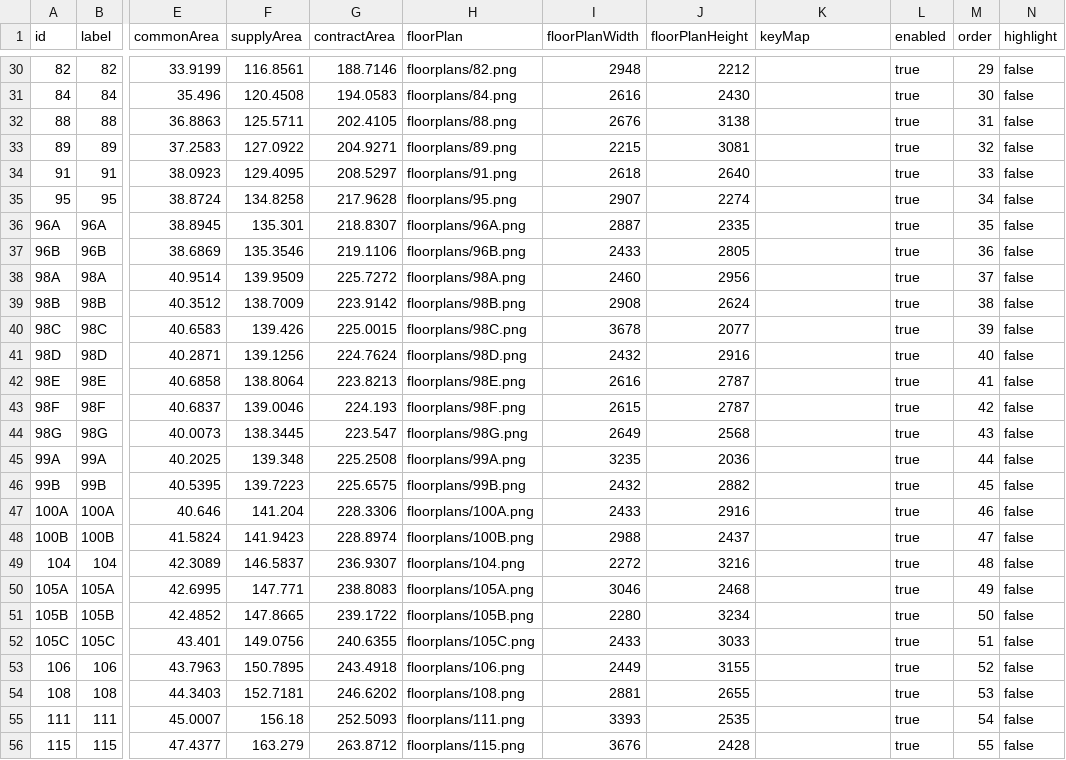
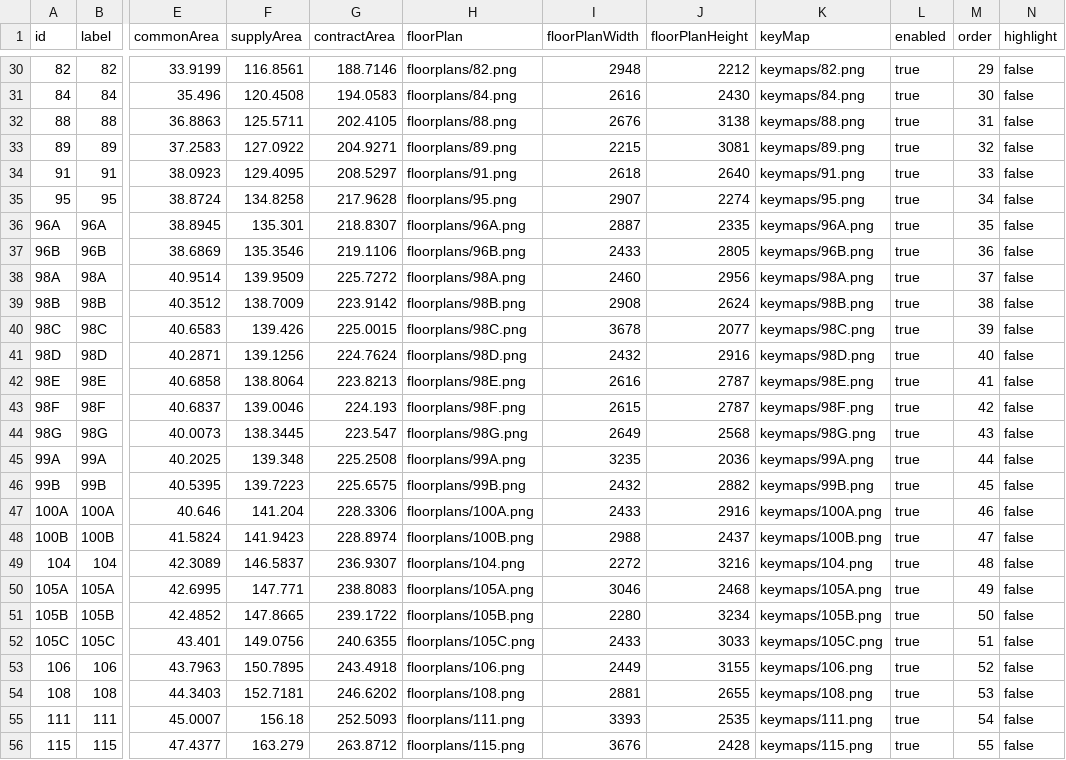
Before and after one commit to pyodep/hillstate, a CSV file: public/client/datasets/unit-types.csv, drawn as a sheet; only a part is shown, gaps mark what is left out; the diff covers the shown part only; the diff names each change by its address in the sheet, - before the commit and + after, or states it on an @@ line.

```diff
--- a/public/client/datasets/unit-types.csv
+++ b/public/client/datasets/unit-types.csv
-K30 (keyMap): (empty)
+K30 (keyMap): keymaps/82.png
-K31 (keyMap): (empty)
+K31 (keyMap): keymaps/84.png
-K32 (keyMap): (empty)
+K32 (keyMap): keymaps/88.png
-K33 (keyMap): (empty)
+K33 (keyMap): keymaps/89.png
-K34 (keyMap): (empty)
+K34 (keyMap): keymaps/91.png
-K35 (keyMap): (empty)
+K35 (keyMap): keymaps/95.png
-K36 (keyMap): (empty)
+K36 (keyMap): keymaps/96A.png
-K37 (keyMap): (empty)
+K37 (keyMap): keymaps/96B.png
-K38 (keyMap): (empty)
+K38 (keyMap): keymaps/98A.png
-K39 (keyMap): (empty)
+K39 (keyMap): keymaps/98B.png
-K40 (keyMap): (empty)
+K40 (keyMap): keymaps/98C.png
-K41 (keyMap): (empty)
+K41 (keyMap): keymaps/98D.png
-K42 (keyMap): (empty)
+K42 (keyMap): keymaps/98E.png
-K43 (keyMap): (empty)
+K43 (keyMap): keymaps/98F.png
-K44 (keyMap): (empty)
+K44 (keyMap): keymaps/98G.png
-K45 (keyMap): (empty)
+K45 (keyMap): keymaps/99A.png
-K46 (keyMap): (empty)
+K46 (keyMap): keymaps/99B.png
-K47 (keyMap): (empty)
+K47 (keyMap): keymaps/100A.png
-K48 (keyMap): (empty)
+K48 (keyMap): keymaps/100B.png
-K49 (keyMap): (empty)
+K49 (keyMap): keymaps/104.png
-K50 (keyMap): (empty)
+K50 (keyMap): keymaps/105A.png
-K51 (keyMap): (empty)
+K51 (keyMap): keymaps/105B.png
-K52 (keyMap): (empty)
+K52 (keyMap): keymaps/105C.png
-K53 (keyMap): (empty)
+K53 (keyMap): keymaps/106.png
-K54 (keyMap): (empty)
+K54 (keyMap): keymaps/108.png
-K55 (keyMap): (empty)
+K55 (keyMap): keymaps/111.png
-K56 (keyMap): (empty)
+K56 (keyMap): keymaps/115.png
```
Also changed, not shown: 29 edited cells elsewhere in this file, 59 other files.
